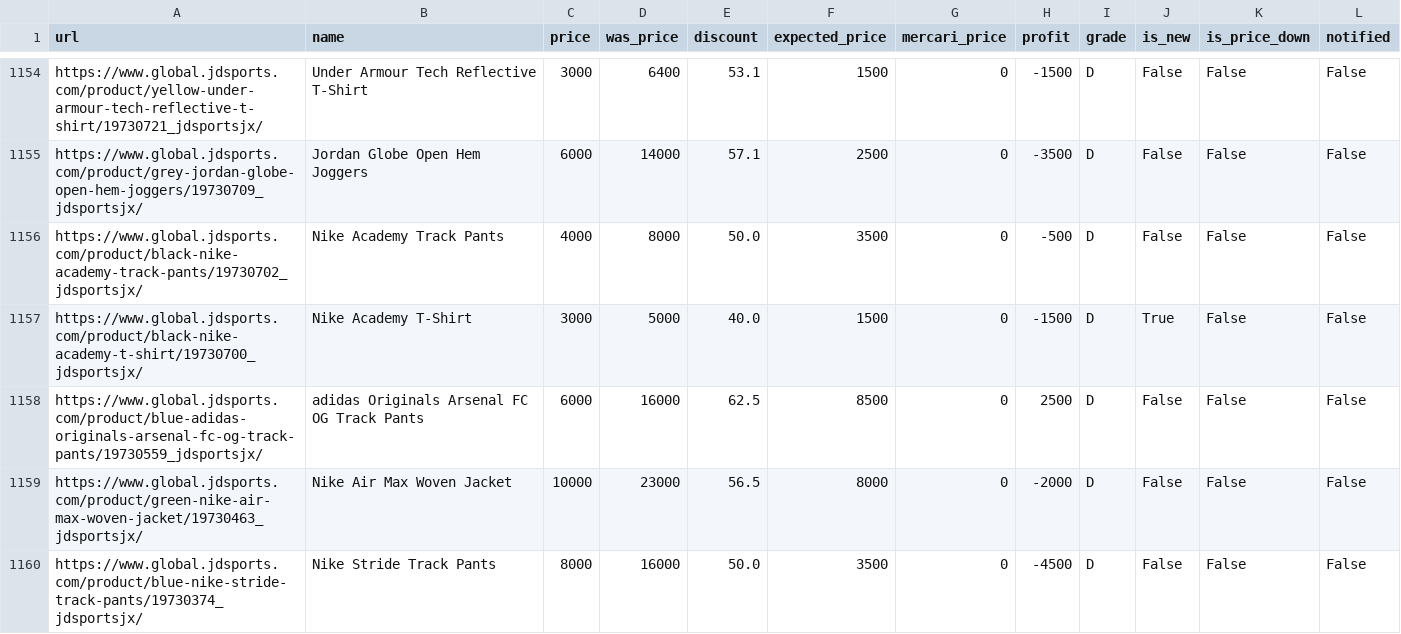
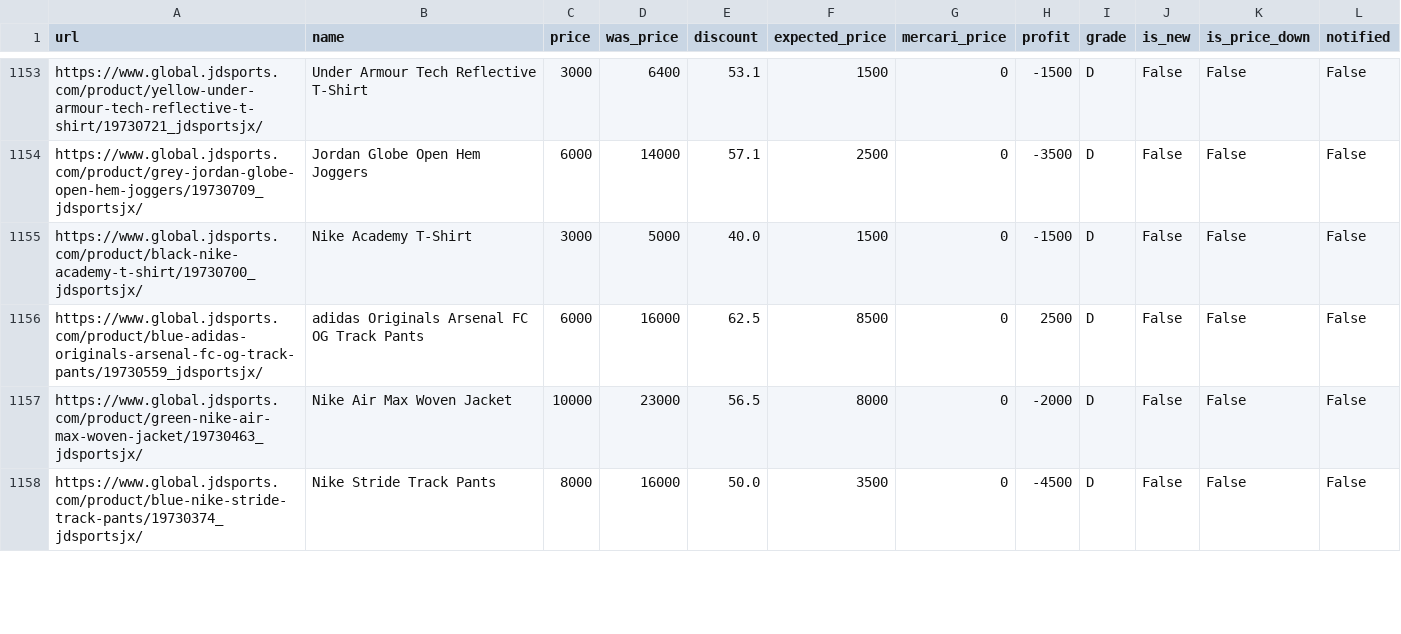
Before and after one commit to stonesidebear/jd-monitor, a CSV file: data/csv/products.csv, drawn as a sheet; only a part is shown, gaps mark what is left out; the diff covers the shown part only.

```diff
--- a/data/csv/products.csv
+++ b/data/csv/products.csv
@@ -1155,4 +1154,3 @@ https://www.global.jdsports.com/product/yellow-under-armour-tech-reflective-t-sh
 https://www.global.jdsports.com/product/grey-jordan-globe-open-hem-joggers/19730709_jdsportsjx/,Jordan Globe Open Hem Joggers,6000,14000,57.1,2500,0,-3500,D,False,False,False
-https://www.global.jdsports.com/product/black-nike-academy-track-pants/19730702_jdsportsjx/,Nike Academy Track Pants,4000,8000,50.0,3500,0,-500,D,False,False,False
-https://www.global.jdsports.com/product/black-nike-academy-t-shirt/19730700_jdsportsjx/,Nike Academy T-Shirt,3000,5000,40.0,1500,0,-1500,D,True,False,False
+https://www.global.jdsports.com/product/black-nike-academy-t-shirt/19730700_jdsportsjx/,Nike Academy T-Shirt,3000,5000,40.0,1500,0,-1500,D,False,False,False
 https://www.global.jdsports.com/product/blue-adidas-originals-arsenal-fc-og-track-pants/19730559_jdsportsjx/,adidas Originals Arsenal FC OG Track Pants,6000,16000,62.5,8500,0,2500,D,False,False,False
```
Also changed, not shown: 3 removed rows, 10 moved rows and 22 edited cells elsewhere in this file, 1 other file.
